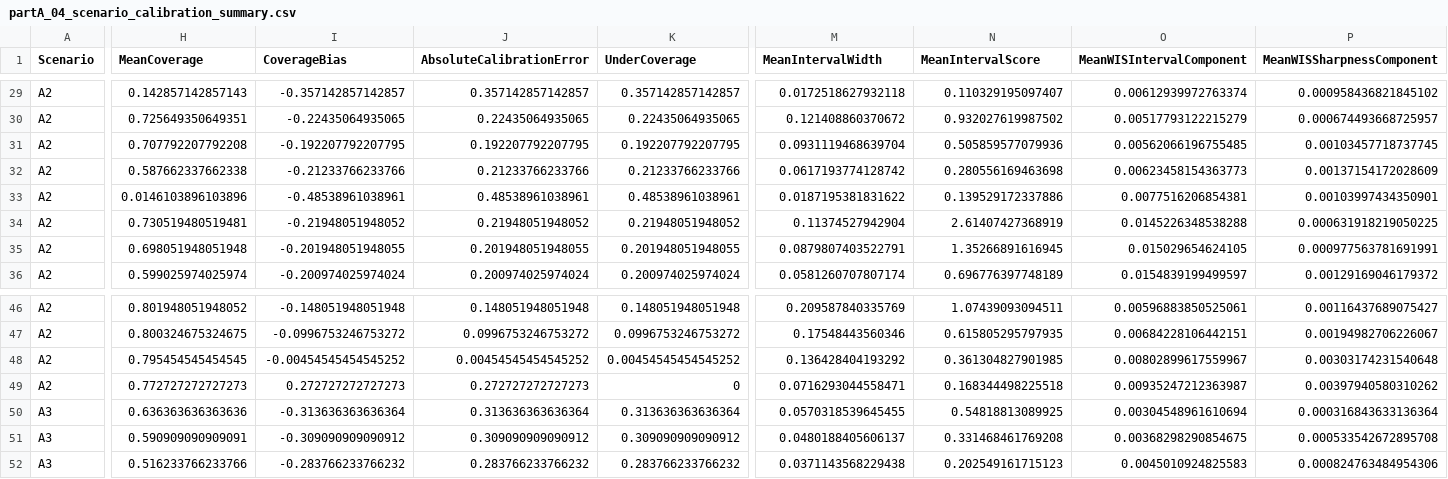
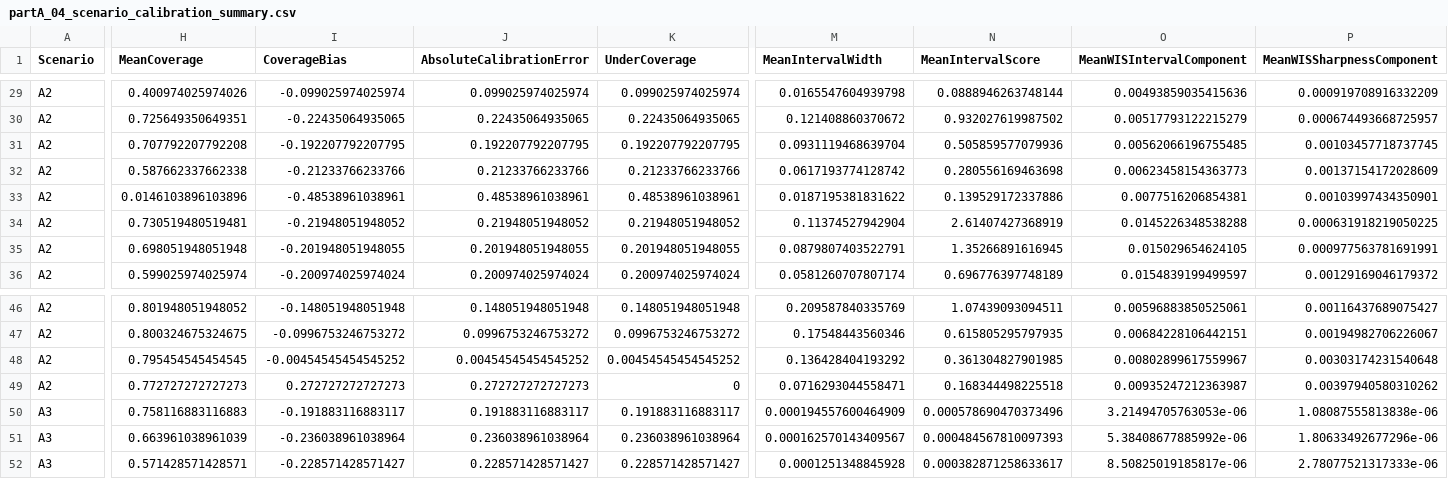
Before and after one commit to Kaahin-19/hybrid-epidemic-forecasting, a CSV file: results/partA/tables/partA_04_scenario_calibration_summary.csv, drawn as a sheet; only a part is shown, gaps mark what is left out; the diff covers the shown part only; the diff names each change by its address in the sheet, - before the commit and + after, or states it on an @@ line.

```diff
--- a/results/partA/tables/partA_04_scenario_calibration_summary.csv
+++ b/results/partA/tables/partA_04_scenario_calibration_summary.csv
-H29 (MeanCoverage): 0.142857142857143
+H29 (MeanCoverage): 0.400974025974026
-I29 (CoverageBias): -0.357142857142857
+I29 (CoverageBias): -0.099025974025974
-J29 (AbsoluteCalibrationError): 0.357142857142857
+J29 (AbsoluteCalibrationError): 0.099025974025974
-K29 (UnderCoverage): 0.357142857142857
+K29 (UnderCoverage): 0.099025974025974
-M29 (MeanIntervalWidth): 0.0172518627932118
+M29 (MeanIntervalWidth): 0.0165547604939798
-N29 (MeanIntervalScore): 0.110329195097407
+N29 (MeanIntervalScore): 0.0888946263748144
-O29 (MeanWISIntervalComponent): 0.00612939972763374
+O29 (MeanWISIntervalComponent): 0.00493859035415636
-P29 (MeanWISSharpnessComponent): 0.000958436821845102
+P29 (MeanWISSharpnessComponent): 0.000919708916332209
-H50 (MeanCoverage): 0.636363636363636
+H50 (MeanCoverage): 0.758116883116883
-I50 (CoverageBias): -0.313636363636364
+I50 (CoverageBias): -0.191883116883117
-J50 (AbsoluteCalibrationError): 0.313636363636364
+J50 (AbsoluteCalibrationError): 0.191883116883117
-K50 (UnderCoverage): 0.313636363636364
+K50 (UnderCoverage): 0.191883116883117
-M50 (MeanIntervalWidth): 0.0570318539645455
+M50 (MeanIntervalWidth): 0.000194557600464909
-N50 (MeanIntervalScore): 0.54818813089925
+N50 (MeanIntervalScore): 0.000578690470373496
-O50 (MeanWISIntervalComponent): 0.00304548961610694
+O50 (MeanWISIntervalComponent): 3.21494705763053e-06
-P50 (MeanWISSharpnessComponent): 0.000316843633136364
+P50 (MeanWISSharpnessComponent): 1.08087555813838e-06
-H51 (MeanCoverage): 0.590909090909091
+H51 (MeanCoverage): 0.663961038961039
-I51 (CoverageBias): -0.309090909090912
+I51 (CoverageBias): -0.236038961038964
-J51 (AbsoluteCalibrationError): 0.309090909090912
+J51 (AbsoluteCalibrationError): 0.236038961038964
-K51 (UnderCoverage): 0.309090909090912
+K51 (UnderCoverage): 0.236038961038964
-M51 (MeanIntervalWidth): 0.0480188405606137
+M51 (MeanIntervalWidth): 0.000162570143409567
-N51 (MeanIntervalScore): 0.331468461769208
+N51 (MeanIntervalScore): 0.000484567810097393
-O51 (MeanWISIntervalComponent): 0.00368298290854675
+O51 (MeanWISIntervalComponent): 5.38408677885992e-06
-P51 (MeanWISSharpnessComponent): 0.000533542672895708
+P51 (MeanWISSharpnessComponent): 1.80633492677296e-06
-H52 (MeanCoverage): 0.516233766233766
+H52 (MeanCoverage): 0.571428571428571
-I52 (CoverageBias): -0.283766233766232
+I52 (CoverageBias): -0.228571428571427
-J52 (AbsoluteCalibrationError): 0.283766233766232
+J52 (AbsoluteCalibrationError): 0.228571428571427
-K52 (UnderCoverage): 0.283766233766232
+K52 (UnderCoverage): 0.228571428571427
-M52 (MeanIntervalWidth): 0.0371143568229438
+M52 (MeanIntervalWidth): 0.0001251348845928
-N52 (MeanIntervalScore): 0.202549161715123
+N52 (MeanIntervalScore): 0.000382871258633617
-O52 (MeanWISIntervalComponent): 0.0045010924825583
+O52 (MeanWISIntervalComponent): 8.50825019185817e-06
-P52 (MeanWISSharpnessComponent): 0.000824763484954306
+P52 (MeanWISSharpnessComponent): 2.78077521317333e-06
```
Also changed, not shown: 128 edited cells elsewhere in this file, results/partA/tables/partA_04_horizon_stratification_summary.csv, results/partA/tables/partA_04_horizon_summary.csv, 30 other files.
